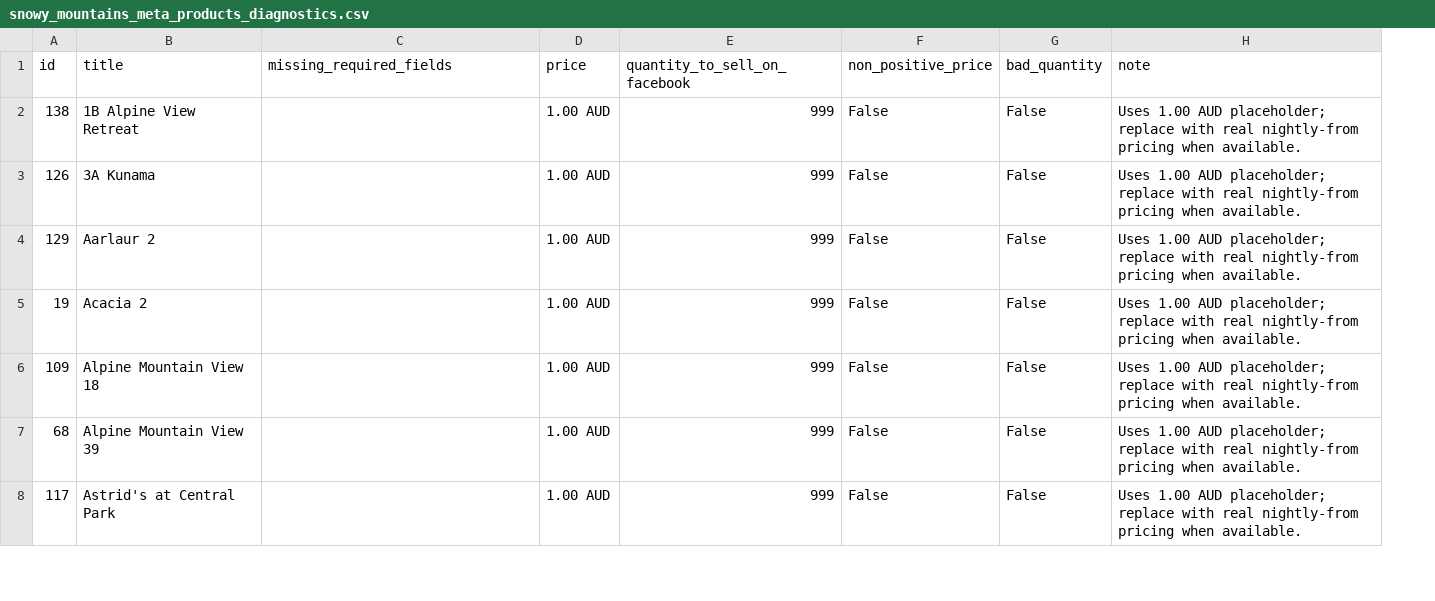
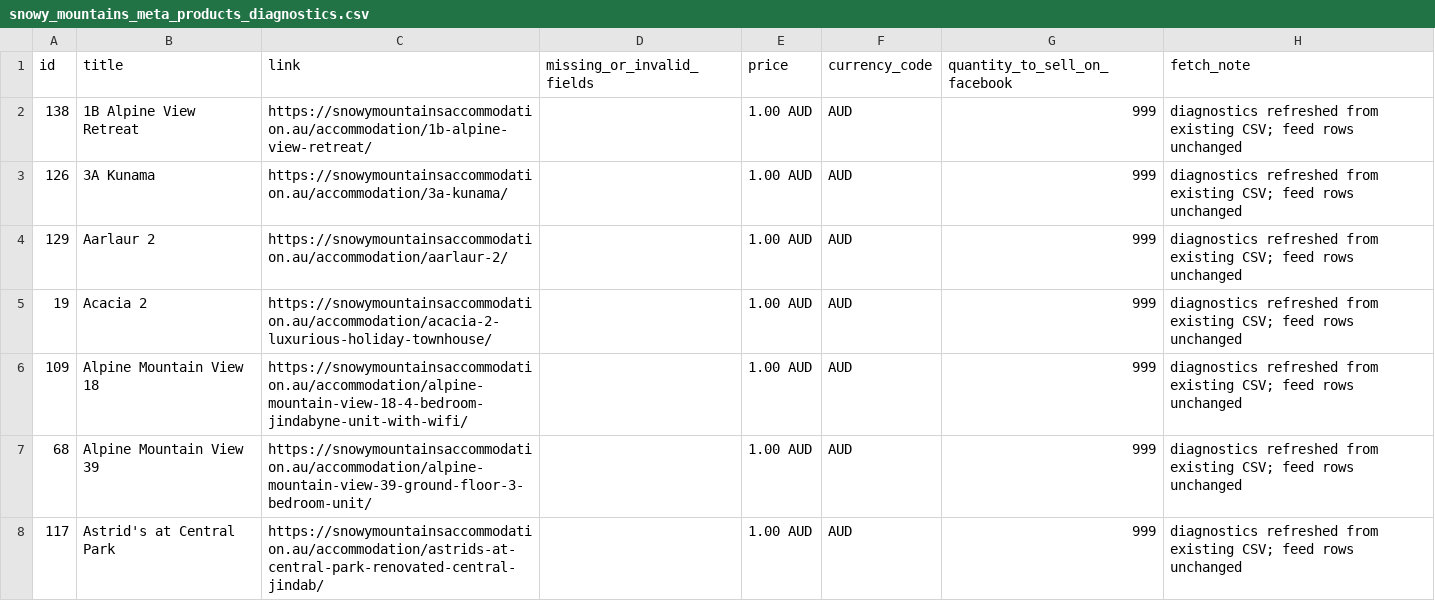
Before and after one commit to katie616/snowy-meta-feed, a CSV file: docs/snowy_mountains_meta_products_diagnostics.csv, drawn as a sheet; only a part is shown; removed rows and columns are numbered as before the commit, all else as after; the diff covers the shown part only; the diff names each change by its address in the sheet, - before the commit and + after, or states it on an @@ line.

```diff
--- a/docs/snowy_mountains_meta_products_diagnostics.csv
+++ b/docs/snowy_mountains_meta_products_diagnostics.csv
+column D (missing_or_invalid_fields), empty
+column F (currency_code), rows 2-8: all AUD
-column F (non_positive_price), rows 2-8: all False
-column G (bad_quantity), rows 2-8: all False
-C1: missing_required_fields
+C1: link
-H1: note
+H1: fetch_note
-C2 (link): (empty)
+C2 (link): https://snowymountainsaccommodation.au/accommodation/1b-alpine-view-retreat/
-H2:H8 (fetch_note): Uses 1.00 AUD placeholder; replace with real nightly-from pricing when available.
+H2:H8 (fetch_note): diagnostics refreshed from existing CSV; feed rows unchanged
-C3 (link): (empty)
+C3 (link): https://snowymountainsaccommodation.au/accommodation/3a-kunama/
-C4 (link): (empty)
+C4 (link): https://snowymountainsaccommodation.au/accommodation/aarlaur-2/
-C5 (link): (empty)
+C5 (link): https://snowymountainsaccommodation.au/accommodation/acacia-2-luxurious-holiday-townhouse/
-C6 (link): (empty)
+C6 (link): https://snowymountainsaccommodation.au/accommodation/alpine-mountain-view-18-4-bedroom-jindabyne-unit-with-wifi/
-C7 (link): (empty)
+C7 (link): https://snowymountainsaccommodation.au/accommodation/alpine-mountain-view-39-ground-floor-3-bedroom-unit/
-C8 (link): (empty)
+C8 (link): https://snowymountainsaccommodation.au/accommodation/astrids-at-central-park-renovated-central-jindab/
```
Also changed, not shown: 134 edited cells elsewhere in this file, 2 other files.
